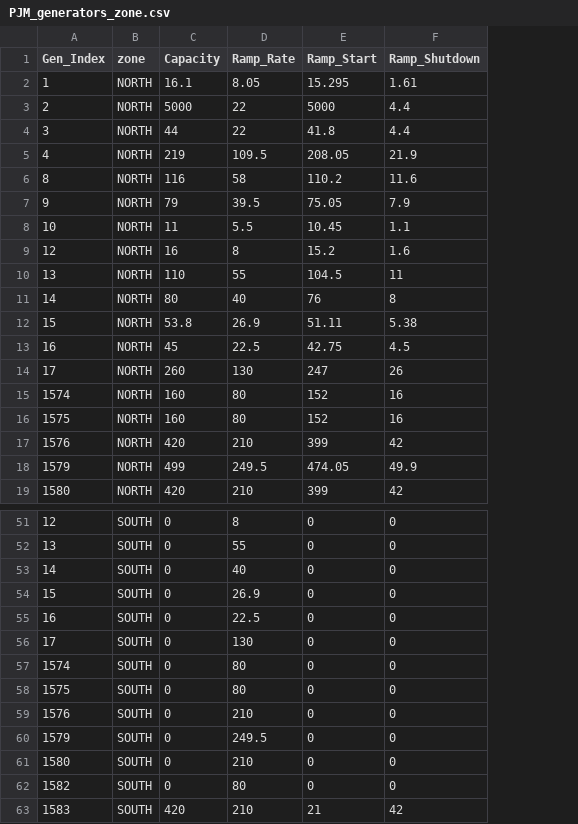
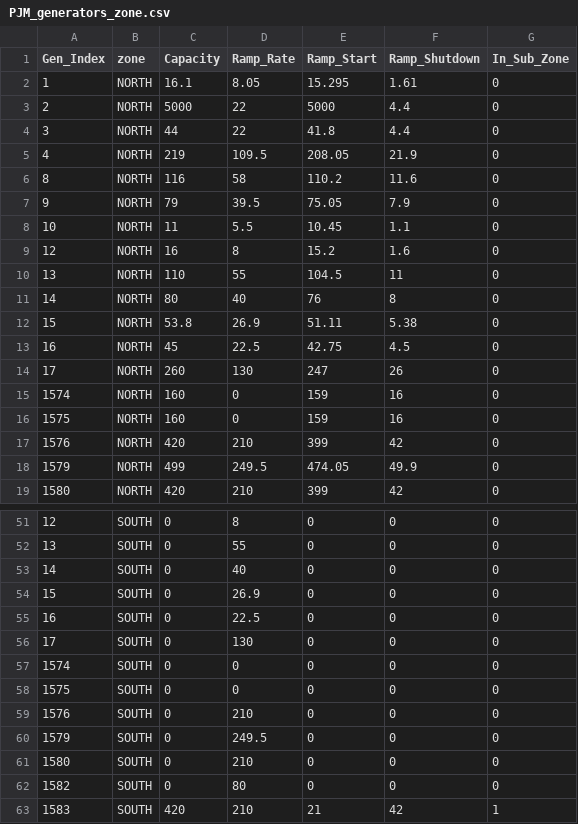
Before and after one commit to llavin13/dispatch_RA_model, a CSV file: TOYCASE/TOY/inputs/PJM_generators_zone.csv, drawn as a sheet; only a part is shown, gaps mark what is left out; the diff names each change by its address in the sheet, - before the commit and + after, or states it on an @@ line.

```diff
--- a/TOYCASE/TOY/inputs/PJM_generators_zone.csv
+++ b/TOYCASE/TOY/inputs/PJM_generators_zone.csv
+column G (In_Sub_Zone), rows 2-19: all 0; rows 51-63: 0 | 0 | 0 | 0 | 0 | 0 | 0 | 0 | 0 | 0 | 0 | 0 | 1
-D15:D16 (Ramp_Rate): 80
+D15:D16 (Ramp_Rate): 0
-E15:E16 (Ramp_Start): 152
+E15:E16 (Ramp_Start): 159
-D57:D58 (Ramp_Rate): 80
+D57:D58 (Ramp_Rate): 0
```
Also changed, not shown: TOYCASE/TOY/inputs/PJM_generators.csv, TOYCASE/TOY/inputs/PJM_generators_full.csv, 1 other file.
